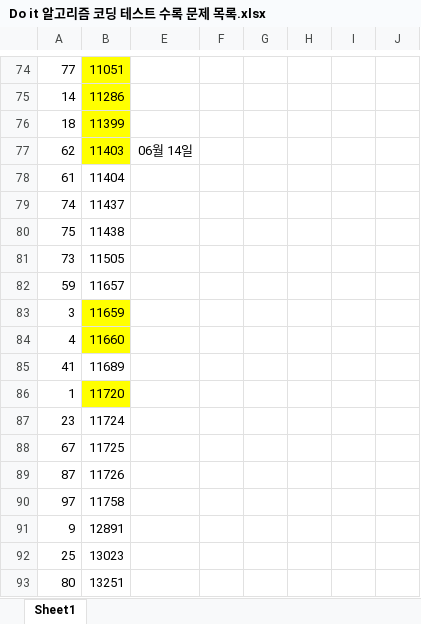
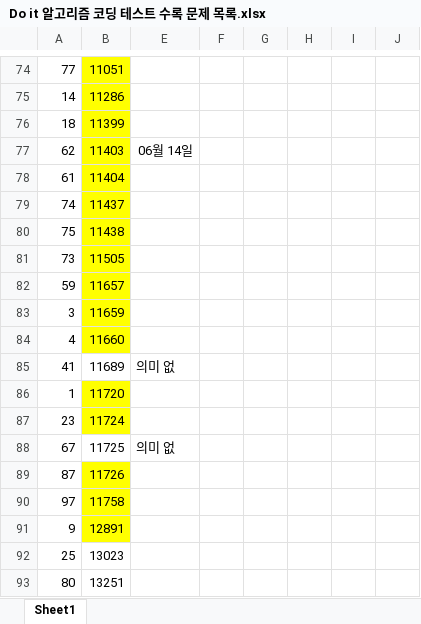
Before and after one commit to shinjh0305-jhshin/Algorithm_CPP, an Excel workbook: Do it 알고리즘 코딩 테스트 수록 문제 목록.xlsx, sheet Sheet1, drawn as a sheet; only a part is shown, gaps mark what is left out; values as stored, in another font and other column widths than the file's, no borders; the diff names each change by its address in the sheet, - before the commit and + after, or states it on an @@ line.

```diff
--- a/Do it 알고리즘 코딩 테스트 수록 문제 목록.xlsx (sheet Sheet1)
+++ b/Do it 알고리즘 코딩 테스트 수록 문제 목록.xlsx (sheet Sheet1)
-B78:B82 fill: none
+B78:B82 fill: #FFFF00
-E85: (empty)
+E85: 의미 없
-B87 fill: none
+B87 fill: #FFFF00
-E88: (empty)
+E88: 의미 없
-B89:B91 fill: none
+B89:B91 fill: #FFFF00
```
Also changed, not shown: 9 other files.
